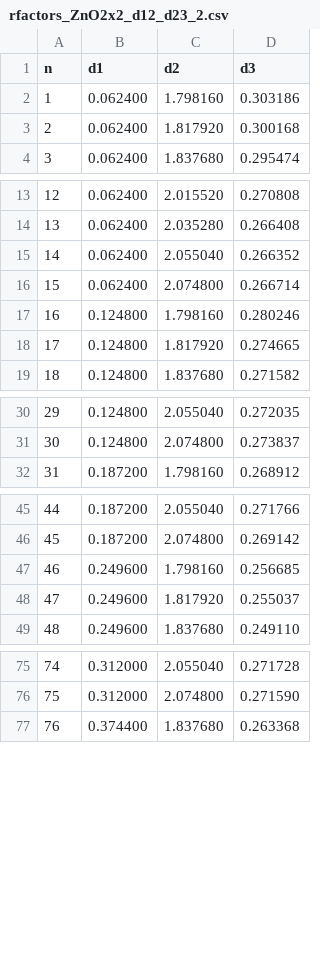
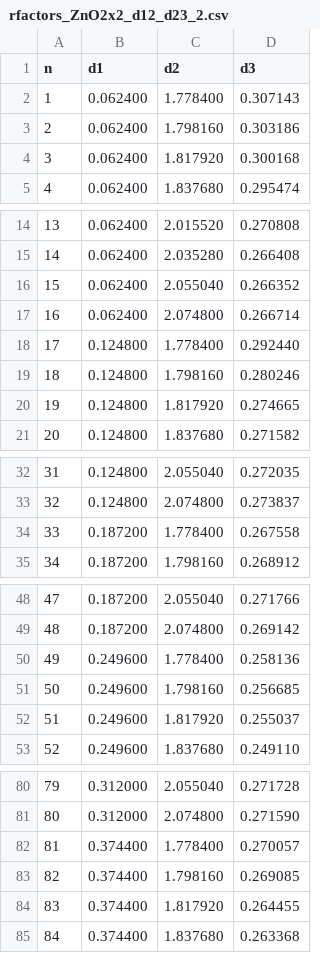
Before and after one commit to iagoprior/project, a CSV file: rfactors_ZnO2x2_d12_d23_2.csv, drawn as a sheet; only a part is shown, gaps mark what is left out; addresses are those after the commit; the diff covers the shown part only; the diff names each change by its address in the sheet, - before the commit and + after, or states it on an @@ line.

Commit message:
atualizando

```diff
--- a/rfactors_ZnO2x2_d12_d23_2.csv
+++ b/rfactors_ZnO2x2_d12_d23_2.csv
+row 2: 1 | 0.062400 | 1.778400 | 0.307143
@@ column A (n) renumbered between rows 3 and 111 @@
+row 18: 17 | 0.124800 | 1.778400 | 0.292440
+row 34: 33 | 0.187200 | 1.778400 | 0.267558
+row 50: 49 | 0.249600 | 1.778400 | 0.258136
+row 82: 81 | 0.374400 | 1.778400 | 0.270057
@@ row 90 moved to row 83: 82 @@
@@ row 91 moved to row 84: 83 @@
```
Also changed, not shown: 1 added row and 3 removed rows elsewhere in this file.
